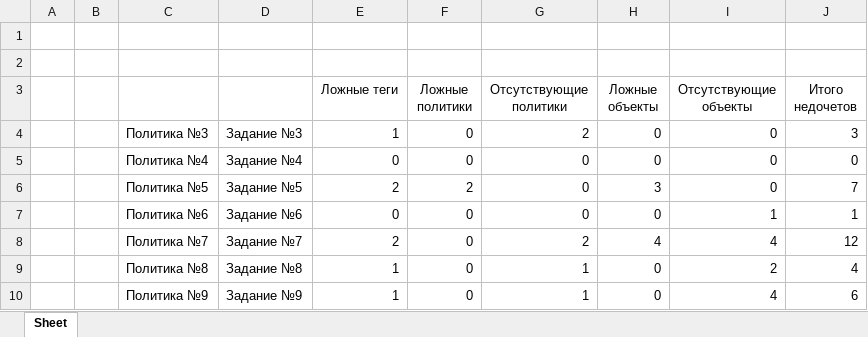
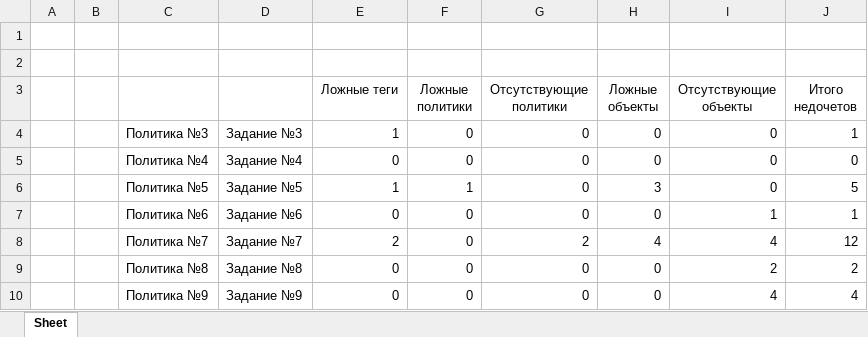
Before and after one commit to nikolaimatveev/iwtm-autograder, an Excel workbook: app/static/results.xlsx, sheet Sheet, drawn as a sheet; values as stored, in another font and other column widths than the file's, no borders; the diff names each change by its address in the sheet, - before the commit and + after, or states it on an @@ line.

```diff
--- a/app/static/results.xlsx (sheet Sheet)
+++ b/app/static/results.xlsx (sheet Sheet)
-G4 (Отсутствующие политики): 2
+G4 (Отсутствующие политики): 0
-J4 (Итого недочетов): 3
+J4 (Итого недочетов): 1
-E6 (Ложные теги): 2
+E6 (Ложные теги): 1
-F6 (Ложные политики): 2
+F6 (Ложные политики): 1
-J6 (Итого недочетов): 7
+J6 (Итого недочетов): 5
-E9:E10 (Ложные теги): 1
+E9:E10 (Ложные теги): 0
-G9:G10 (Отсутствующие политики): 1
+G9:G10 (Отсутствующие политики): 0
-J9 (Итого недочетов): 4
+J9 (Итого недочетов): 2
-J10 (Итого недочетов): 6
+J10 (Итого недочетов): 4
```
Also changed, not shown: 16 other files.
